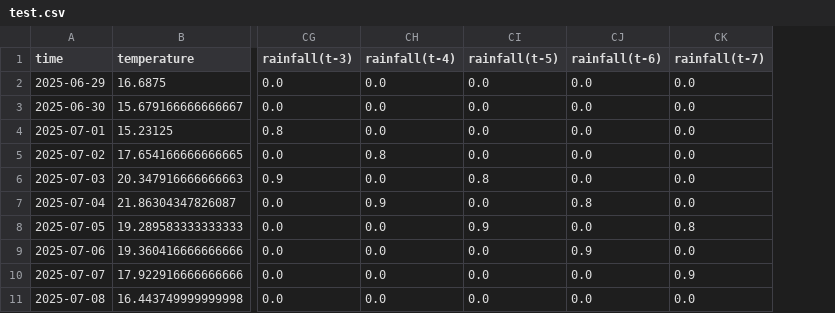
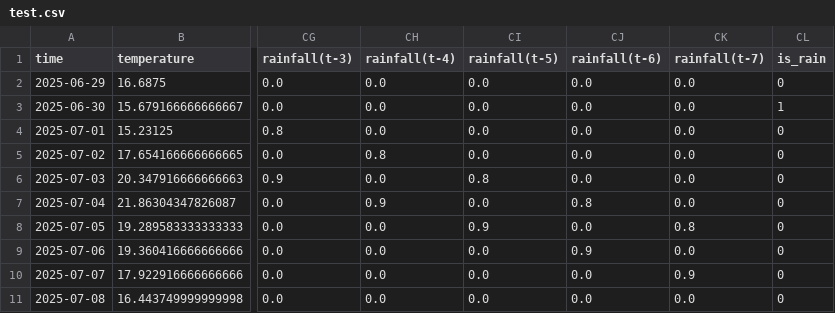
Before and after one commit to koomited/rainfall-prediction, a CSV file: artifacts/data_transformation/test.csv, drawn as a sheet; only a part is shown, gaps mark what is left out; the diff names each change by its address in the sheet, - before the commit and + after, or states it on an @@ line.

```diff
--- a/artifacts/data_transformation/test.csv
+++ b/artifacts/data_transformation/test.csv
+column CL (is_rain), rows 2-11: 0 | 1 | 0 | 0 | 0 | 0 | 0 | 0 | 0 | 0
```
Also changed, not shown: artifacts/data_transformation/train.csv, 8 other files.
